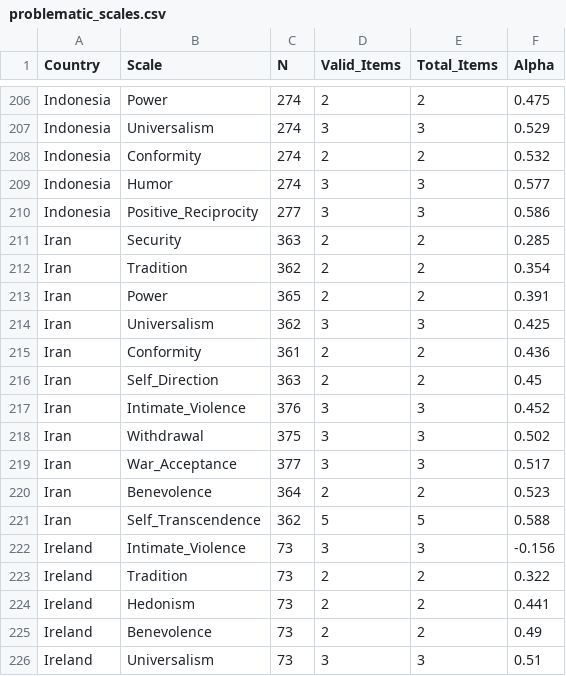
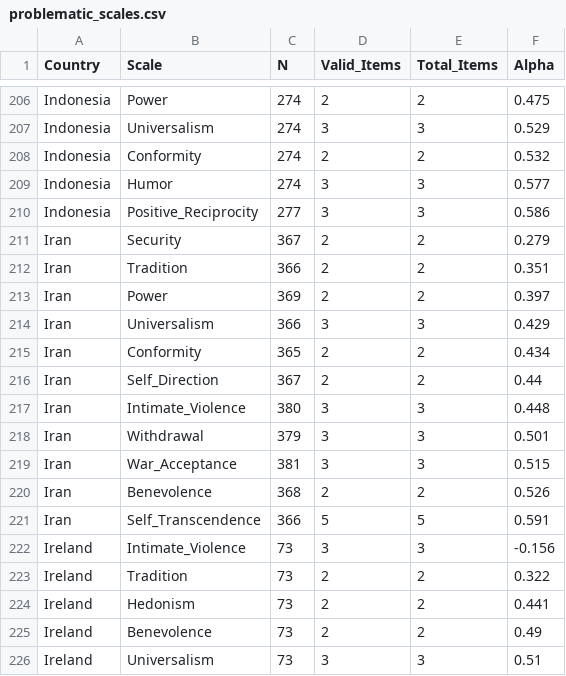
Before and after one commit to psysciacc/JTF002-DHF, a CSV file: reproducible_analyses/output/problematic_scales.csv, drawn as a sheet; only a part is shown, gaps mark what is left out; the diff covers the shown part only.

```diff
--- a/reproducible_analyses/output/problematic_scales.csv
+++ b/reproducible_analyses/output/problematic_scales.csv
@@ -210,13 +210,13 @@
 "Indonesia","Positive_Reciprocity",277,3,3,0.586
-"Iran","Security",363,2,2,0.285
-"Iran","Tradition",362,2,2,0.354
-"Iran","Power",365,2,2,0.391
-"Iran","Universalism",362,3,3,0.425
-"Iran","Conformity",361,2,2,0.436
-"Iran","Self_Direction",363,2,2,0.45
-"Iran","Intimate_Violence",376,3,3,0.452
-"Iran","Withdrawal",375,3,3,0.502
-"Iran","War_Acceptance",377,3,3,0.517
-"Iran","Benevolence",364,2,2,0.523
-"Iran","Self_Transcendence",362,5,5,0.588
+"Iran","Security",367,2,2,0.279
+"Iran","Tradition",366,2,2,0.351
+"Iran","Power",369,2,2,0.397
+"Iran","Universalism",366,3,3,0.429
+"Iran","Conformity",365,2,2,0.434
+"Iran","Self_Direction",367,2,2,0.44
+"Iran","Intimate_Violence",380,3,3,0.448
+"Iran","Withdrawal",379,3,3,0.501
+"Iran","War_Acceptance",381,3,3,0.515
+"Iran","Benevolence",368,2,2,0.526
+"Iran","Self_Transcendence",366,5,5,0.591
 "Ireland","Intimate_Violence",73,3,3,-0.156
```
Also changed, not shown: 1 added row and 31 edited cells elsewhere in this file, reproducible_analyses/output/all_alpha_results.csv, reproducible_analyses/output/final_recommendations.csv, 6 other files.
